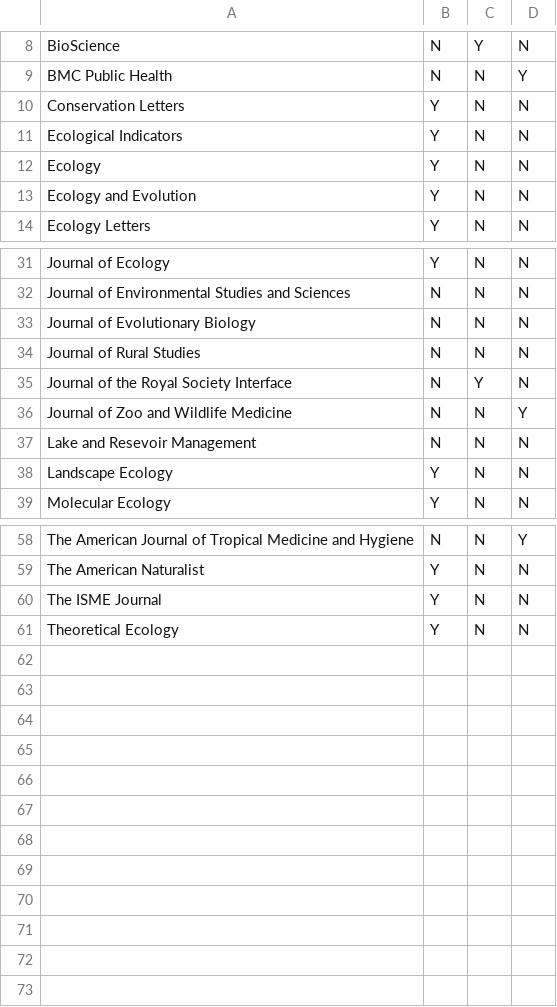
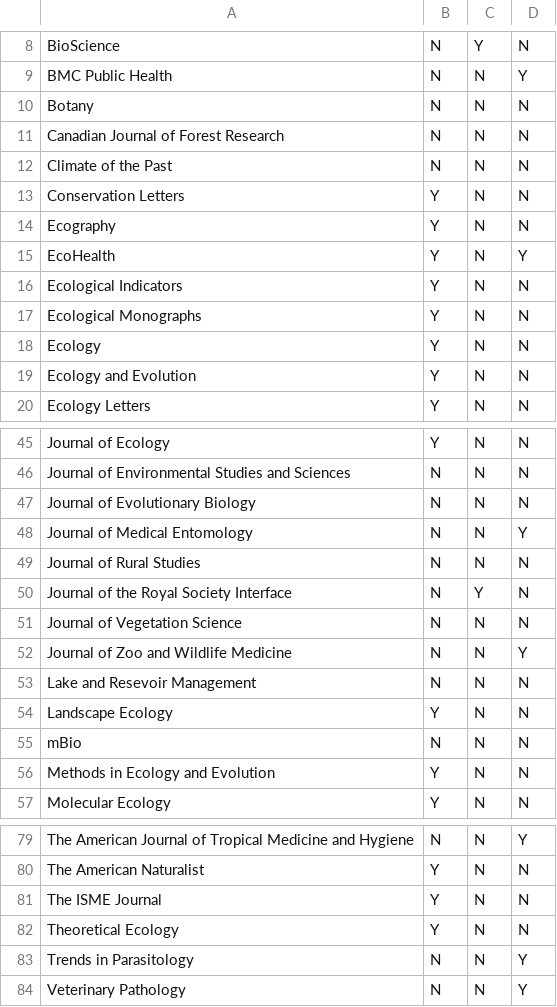
Before and after one commit to LBartlett/EEID-Publishing-Study, a CSV file: JournalsClassification.csv, drawn as a sheet; only a part is shown, gaps mark what is left out; the diff covers the shown part only.

```diff
--- a/JournalsClassification.csv
+++ b/JournalsClassification.csv
@@ -9,4 +9,10 @@ BioScience,N,Y,N
 BMC Public Health,N,N,Y
+Botany,N,N,N
+Canadian Journal of Forest Research,N,N,N
+Climate of the Past,N,N,N
 Conservation Letters,Y,N,N
+Ecography,Y,N,N
+EcoHealth,Y,N,Y
 Ecological Indicators,Y,N,N
+Ecological Monographs,Y,N,N
 Ecology,Y,N,N
@@ -33,4 +47,6 @@ Journal of Environmental Studies and Sciences,N,N,N
 Journal of Evolutionary Biology,N,N,N
+Journal of Medical Entomology,N,N,Y
 Journal of Rural Studies,N,N,N
 Journal of the Royal Society Interface,N,Y,N
+Journal of Vegetation Science,N,N,N
 Journal of Zoo and Wildlife Medicine,N,N,Y
@@ -38,2 +54,4 @@ Lake and Resevoir Management,N,N,N
 Landscape Ecology,Y,N,N
+mBio,N,N,N
+Methods in Ecology and Evolution,Y,N,N
 Molecular Ecology,Y,N,N
@@ -61 +82,3 @@ The ISME Journal,Y,N,N
 Theoretical Ecology,Y,N,N
+Trends in Parasitology,N,N,Y
+Veterinary Pathology,N,N,Y
```
Also changed, not shown: 11 added rows and 1 edited cell elsewhere in this file, 4 other files.
